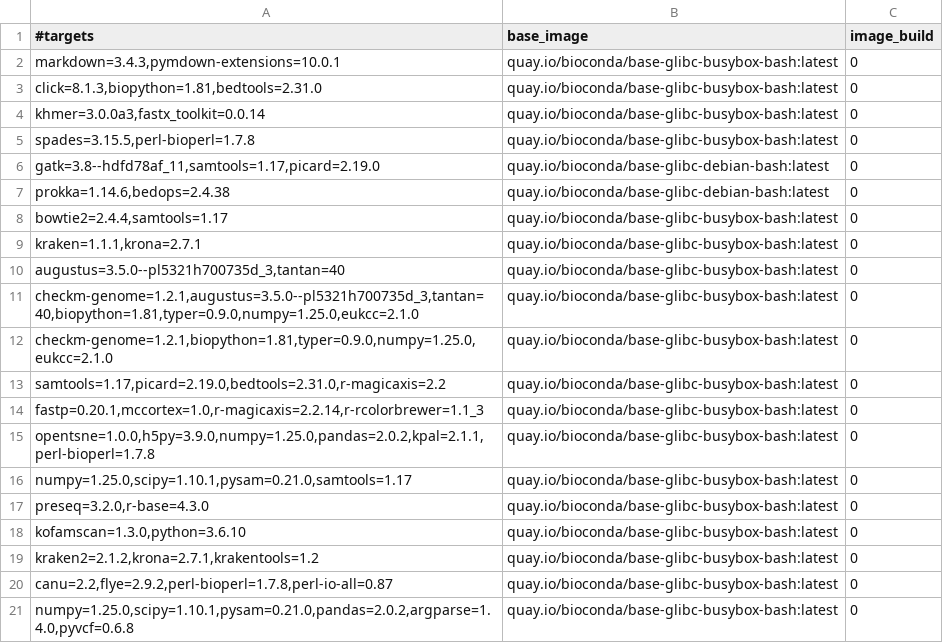
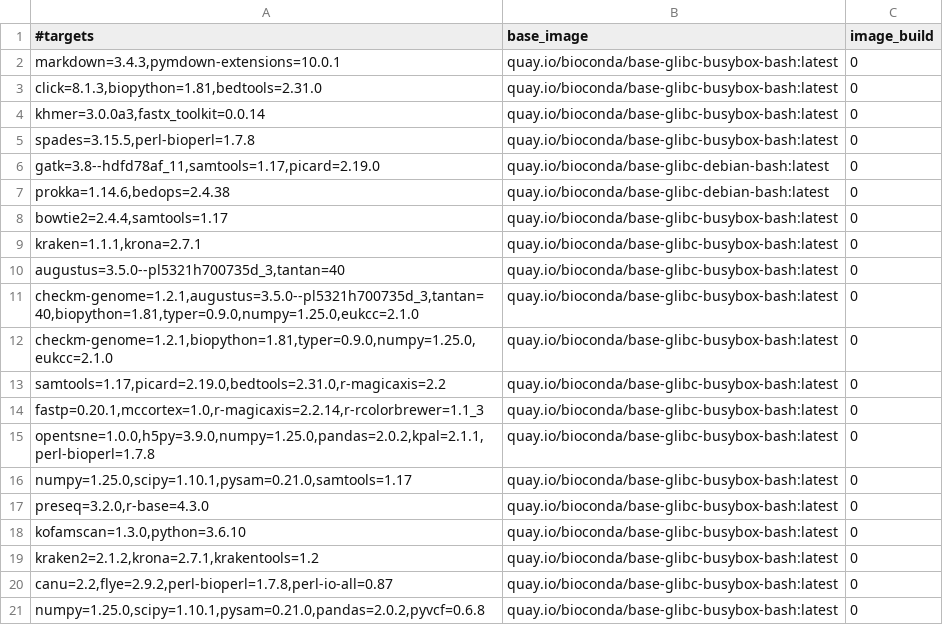
Before and after one commit to gongyh/scgs-mpc, a TSV file: combinations/hash.tsv, drawn as a sheet.

```diff
--- a/combinations/hash.tsv
+++ b/combinations/hash.tsv
@@ -20,2 +20,2 @@ kraken2=2.1.2,krona=2.7.1,krakentools=1.2	quay.io/bioconda/base-glibc-busybox-ba
 canu=2.2,flye=2.9.2,perl-bioperl=1.7.8,perl-io-all=0.87	quay.io/bioconda/base-glibc-busybox-bash:latest	0
-numpy=1.25.0,scipy=1.10.1,pysam=0.21.0,pandas=2.0.2,argparse=1.4.0,pyvcf=0.6.8	quay.io/bioconda/base-glibc-busybox-bash:latest	0
+numpy=1.25.0,scipy=1.10.1,pysam=0.21.0,pandas=2.0.2,pyvcf=0.6.8	quay.io/bioconda/base-glibc-busybox-bash:latest	0
```
Also changed, not shown: 1 other file.
